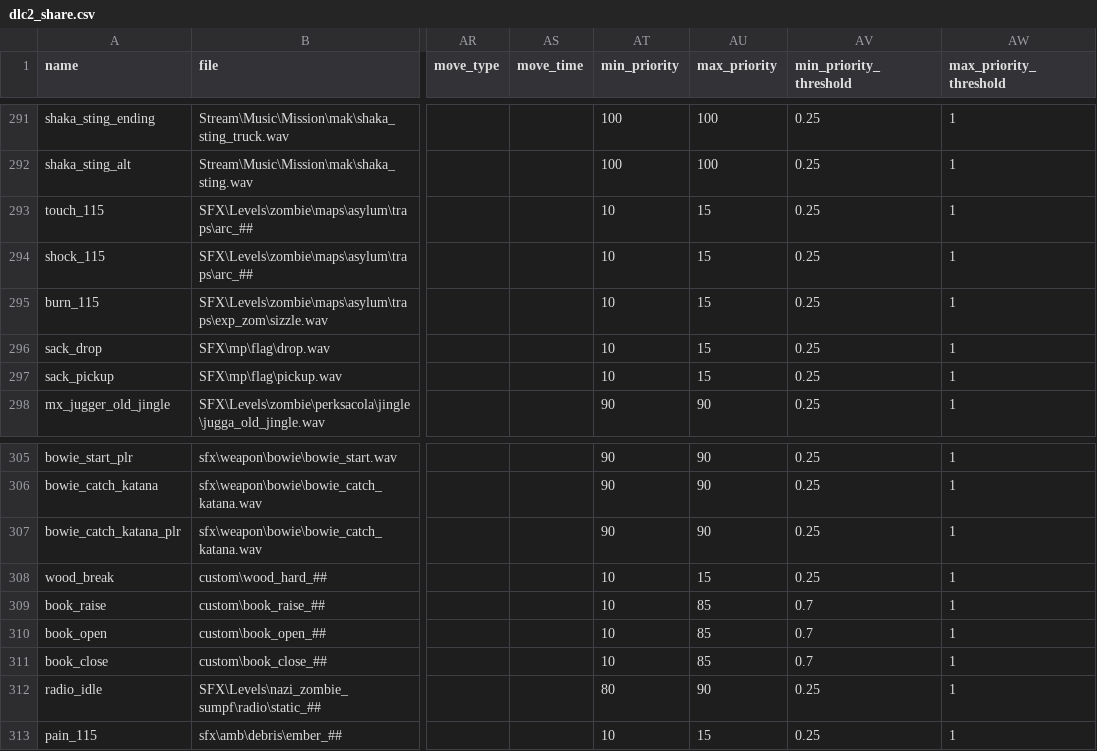
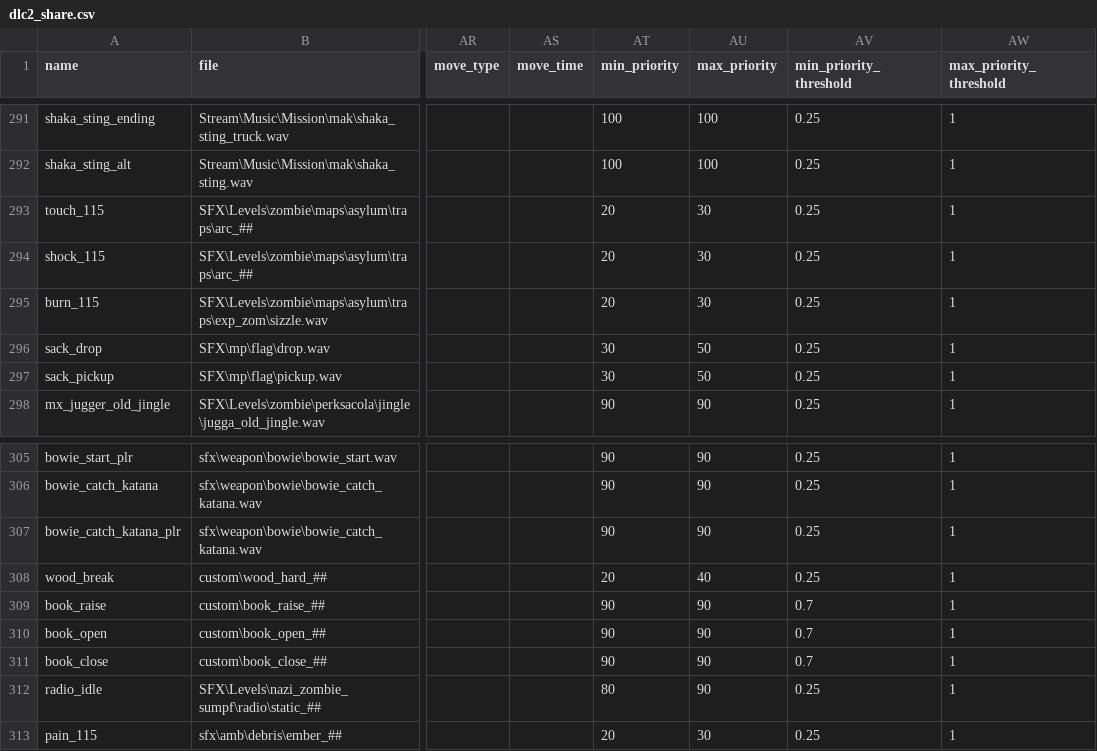
Before and after one commit to JBShady/COD5-Remastered, a CSV file: raw/soundaliases/dlc2_share.csv, drawn as a sheet; only a part is shown, gaps mark what is left out; the diff names each change by its address in the sheet, - before the commit and + after, or states it on an @@ line.

```diff
--- a/raw/soundaliases/dlc2_share.csv
+++ b/raw/soundaliases/dlc2_share.csv
-AT293:AT295 (min_priority): 10
+AT293:AT295 (min_priority): 20
-AU293:AU295 (max_priority): 15
+AU293:AU295 (max_priority): 30
-AT296:AT297 (min_priority): 10
+AT296:AT297 (min_priority): 30
-AU296:AU297 (max_priority): 15
+AU296:AU297 (max_priority): 50
-AT308 (min_priority): 10
+AT308 (min_priority): 20
-AU308 (max_priority): 15
+AU308 (max_priority): 40
-AT309:AT311 (min_priority): 10
+AT309:AT311 (min_priority): 90
-AU309:AU311 (max_priority): 85
+AU309:AU311 (max_priority): 90
-AT313 (min_priority): 10
+AT313 (min_priority): 20
-AU313 (max_priority): 15
+AU313 (max_priority): 30
```
Also changed, not shown: raw/soundaliases/dlc_share.csv.
